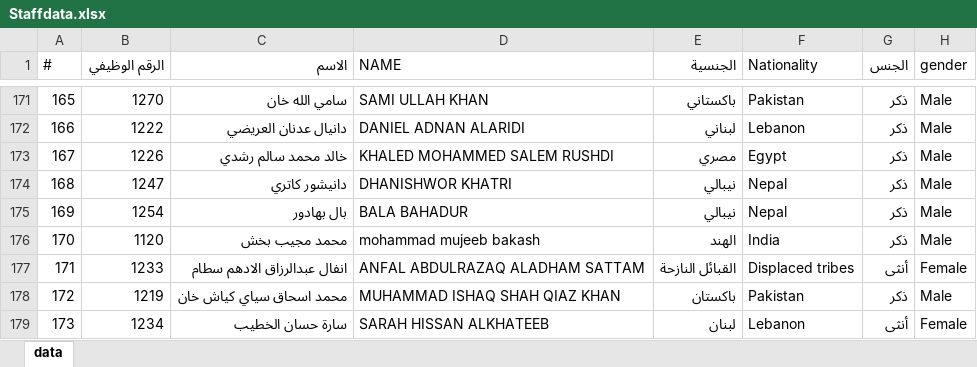
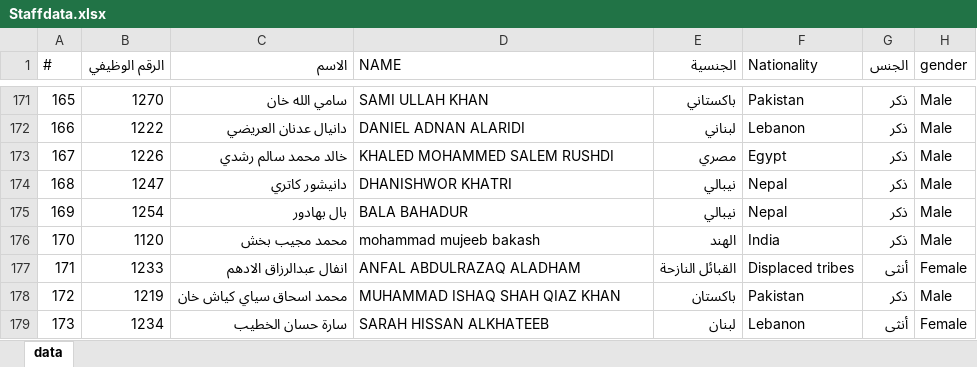
Before and after one commit to mohx94/HRFORMAS, an Excel workbook: Staffdata.xlsx, sheet data, drawn as a sheet; only a part is shown, gaps mark what is left out; values as stored, in another font and other column widths than the file's, no borders; the diff names each change by its address in the sheet, - before the commit and + after, or states it on an @@ line.

```diff
--- a/Staffdata.xlsx (sheet data)
+++ b/Staffdata.xlsx (sheet data)
-C177 (الاسم): انفال عبدالرزاق الادهم سطام
+C177 (الاسم): انفال عبدالرزاق الادهم
-D177 (NAME): ANFAL ABDULRAZAQ ALADHAM SATTAM
+D177 (NAME): ANFAL ABDULRAZAQ ALADHAM
```
Also changed, not shown: 2 other files.
